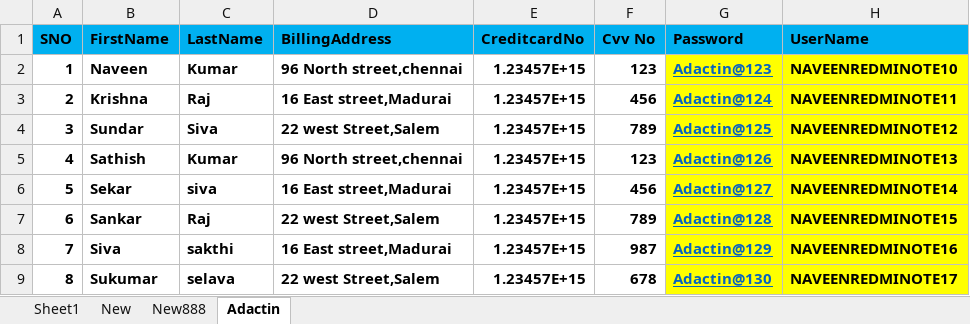
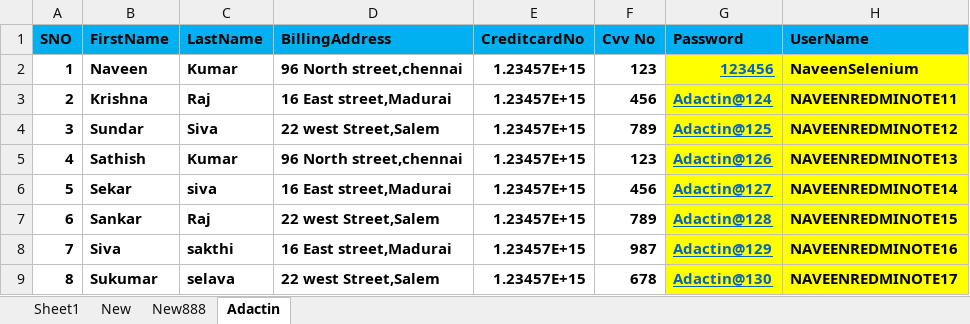
Before and after one commit to NaveenSelenium123/Automation_NewEclipse_Sep20-2022, an Excel workbook: MavenFeb/Folder/TestData.xlsx, sheet Adactin, drawn as a sheet; values as stored, in another font and other column widths than the file's, no borders; the diff names each change by its address in the sheet, - before the commit and + after, or states it on an @@ line.

Commit message:
Adactin App changes 02-11-2022

```diff
--- a/MavenFeb/Folder/TestData.xlsx (sheet Adactin)
+++ b/MavenFeb/Folder/TestData.xlsx (sheet Adactin)
-G2 (Password): Adactin@123
+G2 (Password): 123456
-H2 (UserName): NAVEENREDMINOTE10
+H2 (UserName): NaveenSelenium
```
Also changed, not shown: 4 other files.
